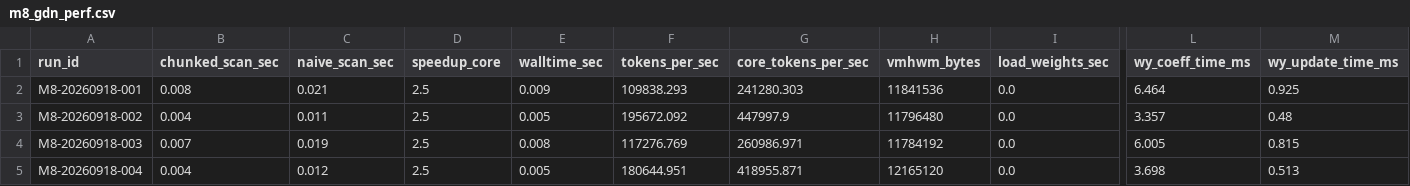
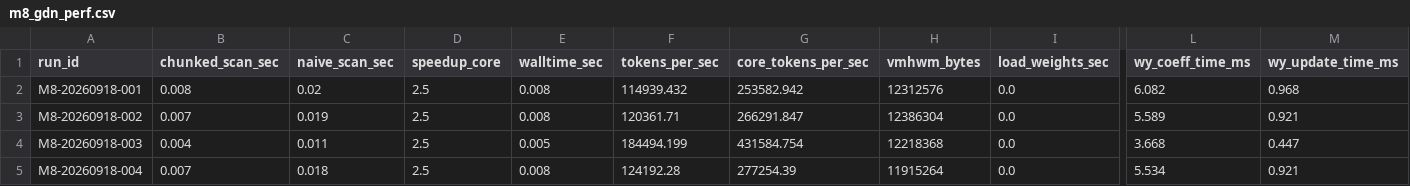
Before and after one commit to will2469/disk-streaming-moe-engine, a CSV file: reports/2026-09-18/m8_gdn_perf.csv, drawn as a sheet; only a part is shown, gaps mark what is left out; the diff covers the shown part only; the diff names each change by its address in the sheet, - before the commit and + after, or states it on an @@ line.

```diff
--- a/reports/2026-09-18/m8_gdn_perf.csv
+++ b/reports/2026-09-18/m8_gdn_perf.csv
-C2 (naive_scan_sec): 0.021
+C2 (naive_scan_sec): 0.02
-E2 (walltime_sec): 0.009
+E2 (walltime_sec): 0.008
-F2 (tokens_per_sec): 109838.293
+F2 (tokens_per_sec): 114939.432
-G2 (core_tokens_per_sec): 241280.303
+G2 (core_tokens_per_sec): 253582.942
-H2 (vmhwm_bytes): 11841536
+H2 (vmhwm_bytes): 12312576
-L2 (wy_coeff_time_ms): 6.464
+L2 (wy_coeff_time_ms): 6.082
-M2 (wy_update_time_ms): 0.925
+M2 (wy_update_time_ms): 0.968
-B3 (chunked_scan_sec): 0.004
+B3 (chunked_scan_sec): 0.007
-C3 (naive_scan_sec): 0.011
+C3 (naive_scan_sec): 0.019
-E3 (walltime_sec): 0.005
+E3 (walltime_sec): 0.008
-F3 (tokens_per_sec): 195672.092
+F3 (tokens_per_sec): 120361.71
-G3 (core_tokens_per_sec): 447997.9
+G3 (core_tokens_per_sec): 266291.847
-H3 (vmhwm_bytes): 11796480
+H3 (vmhwm_bytes): 12386304
-L3 (wy_coeff_time_ms): 3.357
+L3 (wy_coeff_time_ms): 5.589
-M3 (wy_update_time_ms): 0.48
+M3 (wy_update_time_ms): 0.921
-B4 (chunked_scan_sec): 0.007
+B4 (chunked_scan_sec): 0.004
-C4 (naive_scan_sec): 0.019
+C4 (naive_scan_sec): 0.011
-E4 (walltime_sec): 0.008
+E4 (walltime_sec): 0.005
-F4 (tokens_per_sec): 117276.769
+F4 (tokens_per_sec): 184494.199
-G4 (core_tokens_per_sec): 260986.971
+G4 (core_tokens_per_sec): 431584.754
-H4 (vmhwm_bytes): 11784192
+H4 (vmhwm_bytes): 12218368
-L4 (wy_coeff_time_ms): 6.005
+L4 (wy_coeff_time_ms): 3.668
-M4 (wy_update_time_ms): 0.815
+M4 (wy_update_time_ms): 0.447
-B5 (chunked_scan_sec): 0.004
+B5 (chunked_scan_sec): 0.007
-C5 (naive_scan_sec): 0.012
+C5 (naive_scan_sec): 0.018
-E5 (walltime_sec): 0.005
+E5 (walltime_sec): 0.008
-F5 (tokens_per_sec): 180644.951
+F5 (tokens_per_sec): 124192.28
-G5 (core_tokens_per_sec): 418955.871
+G5 (core_tokens_per_sec): 277254.39
-H5 (vmhwm_bytes): 12165120
+H5 (vmhwm_bytes): 11915264
-L5 (wy_coeff_time_ms): 3.698
+L5 (wy_coeff_time_ms): 5.534
-M5 (wy_update_time_ms): 0.513
+M5 (wy_update_time_ms): 0.921
```
Also changed, not shown: 39 edited cells elsewhere in this file, 19 other files.
